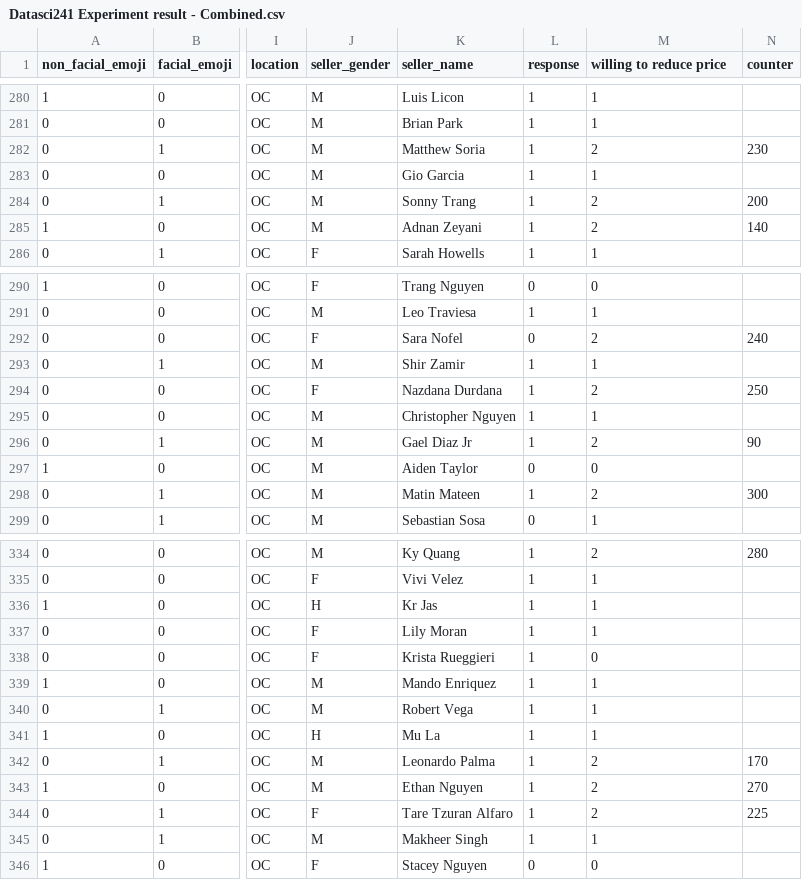
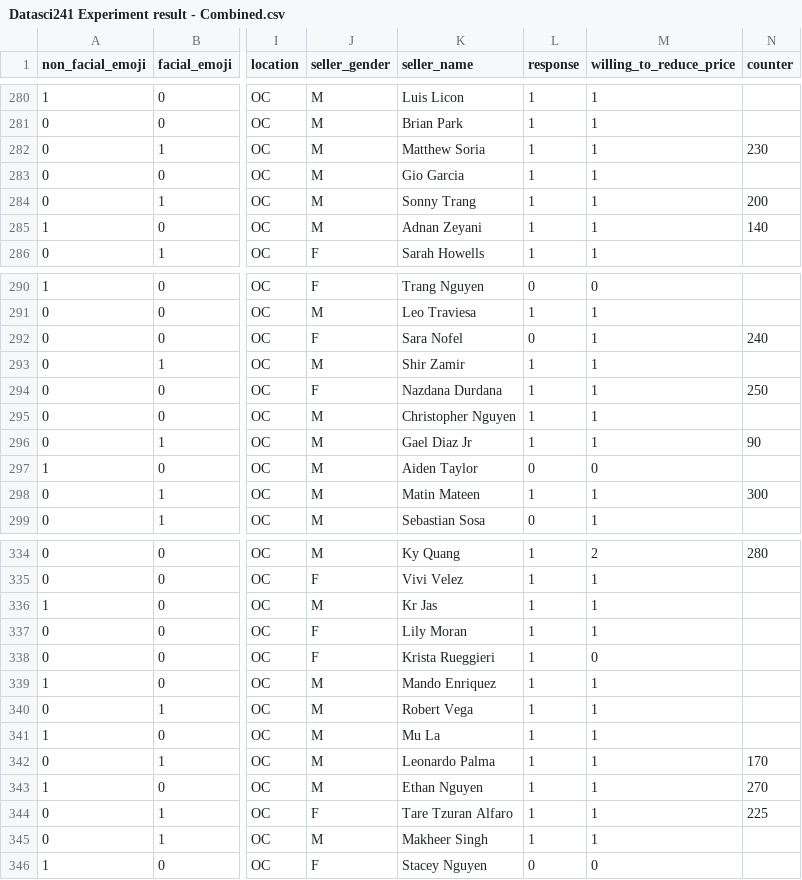
Before and after one commit to kevinyi901/W241, a CSV file: Datasci241 Experiment result - Combined.csv, drawn as a sheet; only a part is shown, gaps mark what is left out; the diff covers the shown part only; the diff names each change by its address in the sheet, - before the commit and + after, or states it on an @@ line.

```diff
--- a/Datasci241 Experiment result - Combined.csv
+++ b/Datasci241 Experiment result - Combined.csv
-M1: willing to reduce price
+M1: willing_to_reduce_price
-M282 (willing_to_reduce_price): 2
+M282 (willing_to_reduce_price): 1
-M284:M285 (willing_to_reduce_price): 2
+M284:M285 (willing_to_reduce_price): 1
-M292 (willing_to_reduce_price): 2
+M292 (willing_to_reduce_price): 1
-M294 (willing_to_reduce_price): 2
+M294 (willing_to_reduce_price): 1
-M296 (willing_to_reduce_price): 2
+M296 (willing_to_reduce_price): 1
-M298 (willing_to_reduce_price): 2
+M298 (willing_to_reduce_price): 1
-J336 (seller_gender): H
+J336 (seller_gender): M
-J341 (seller_gender): H
+J341 (seller_gender): M
-M342:M344 (willing_to_reduce_price): 2
+M342:M344 (willing_to_reduce_price): 1
```
Also changed, not shown: 7 edited cells elsewhere in this file, 2 other files.
